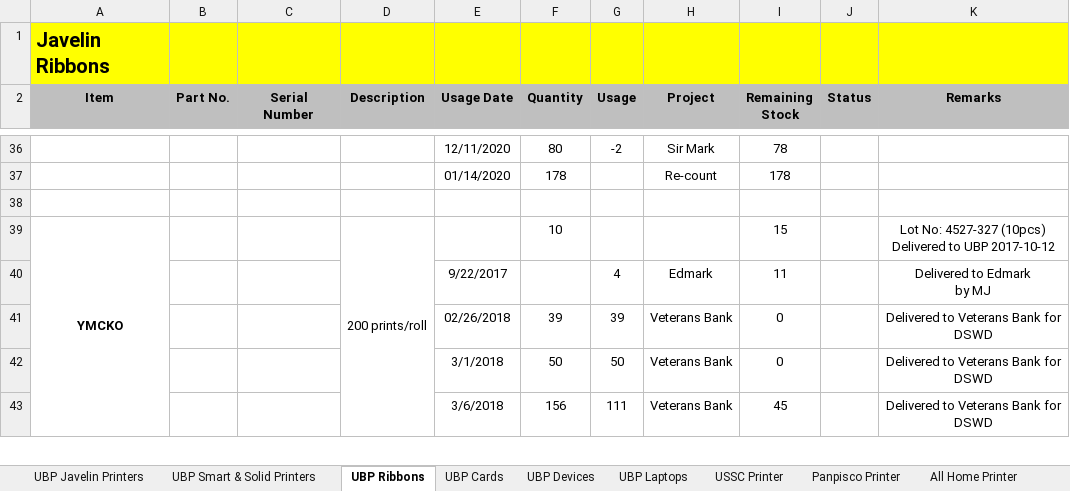
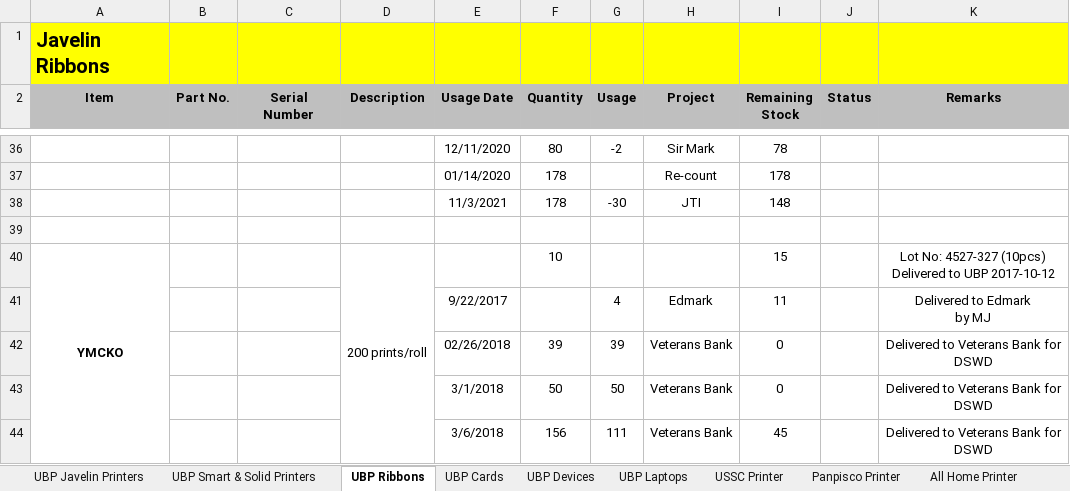
Before and after one commit to Mik-Arvin-Repo/Inventory, an Excel workbook: New Inventory (1).xlsx, sheet UBP Ribbons, drawn as a sheet; only a part is shown, gaps mark what is left out; values as stored, in another font and other column widths than the file's, no borders; the diff names each change by its address in the sheet, - before the commit and + after, or states it on an @@ line.

Commit message:
Update New Inventory (1).xlsx

```diff
--- a/New Inventory (1).xlsx (sheet UBP Ribbons)
+++ b/New Inventory (1).xlsx (sheet UBP Ribbons)
+row 38:  |  |  |  | 11/3/2021 | 178 | -30 | JTI | 148
```
